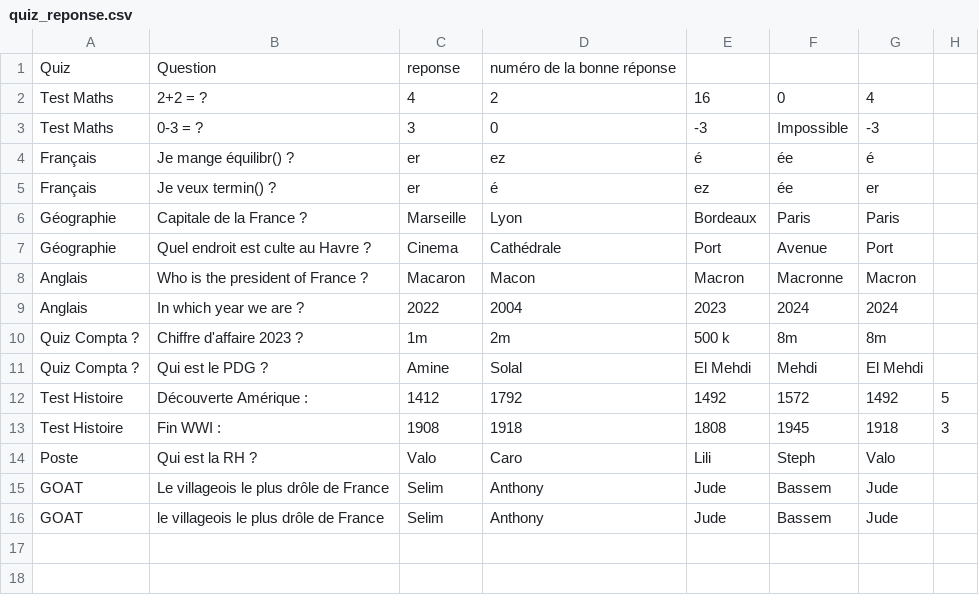
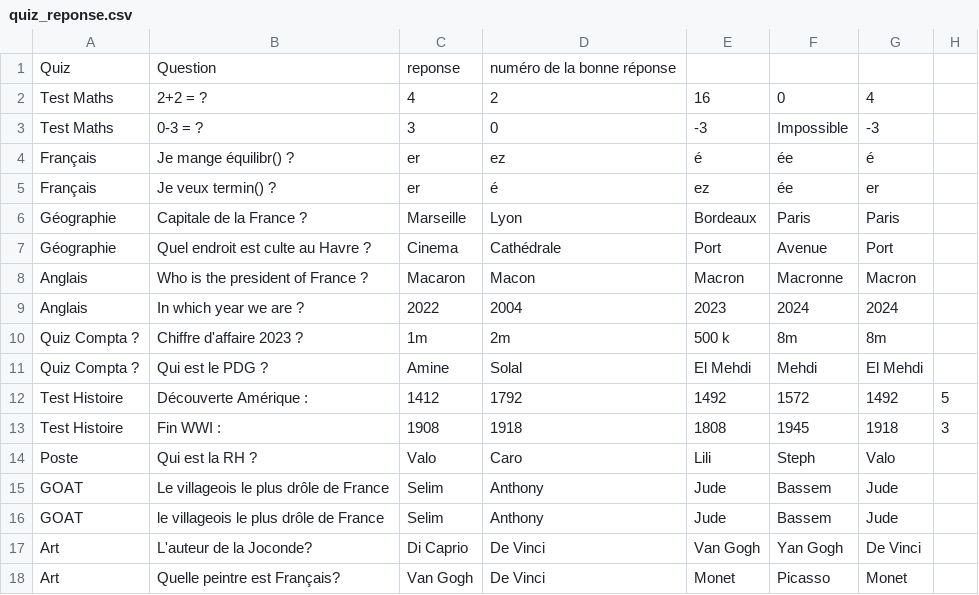
Before and after one commit to msk-mdi/Quizzeo, a CSV file: traitement/quiz_reponse.csv, drawn as a sheet.

```diff
--- a/traitement/quiz_reponse.csv
+++ b/traitement/quiz_reponse.csv
@@ -16 +16,3 @@ GOAT,"Le villageois le plus drôle de France",Selim,Anthony,Jude,Bassem,Jude
 GOAT,"le villageois le plus drôle de France",Selim,Anthony,Jude,Bassem,Jude
+Art,"L'auteur de la Joconde?","Di Caprio","De Vinci","Van Gogh","Yan Gogh","De Vinci"
+Art,"Quelle peintre est Français?","Van Gogh","De Vinci",Monet,Picasso,Monet
```
Also changed, not shown: traitement/quiz_data.csv, traitement/quiz_question.csv, 11 other files.
